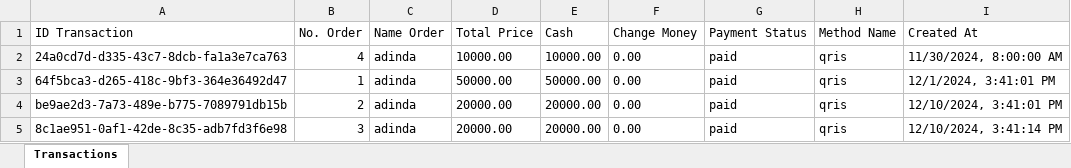
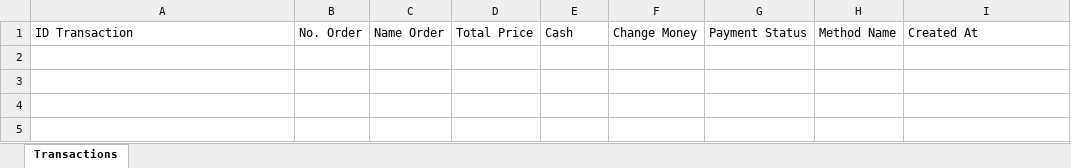
Before and after one commit to Alyrasya/WARPI-BACKEND, an Excel workbook: public/sales_report/transactions_report.xlsx, sheet Transactions, drawn as a sheet; values as stored, in another font and other column widths than the file's, no borders; the diff names each change by its address in the sheet, - before the commit and + after, or states it on an @@ line.

```diff
--- a/public/sales_report/transactions_report.xlsx (sheet Transactions)
+++ b/public/sales_report/transactions_report.xlsx (sheet Transactions)
-row 2: 24a0cd7d-d335-43c7-8dcb-fa1a3e7ca763 | 4 | adinda | 10000.00 | 10000.00 | 0.00 | paid | qris | 11/30/2024, 8:00:00 AM
-row 3: 64f5bca3-d265-418c-9bf3-364e36492d47 | 1 | adinda | 50000.00 | 50000.00 | 0.00 | paid | qris | 12/1/2024, 3:41:01 PM
-row 4: be9ae2d3-7a73-489e-b775-7089791db15b | 2 | adinda | 20000.00 | 20000.00 | 0.00 | paid | qris | 12/10/2024, 3:41:01 PM
-row 5: 8c1ae951-0af1-42de-8c35-adb7fd3f6e98 | 3 | adinda | 20000.00 | 20000.00 | 0.00 | paid | qris | 12/10/2024, 3:41:14 PM
```
Also changed, not shown: 2 other files.
